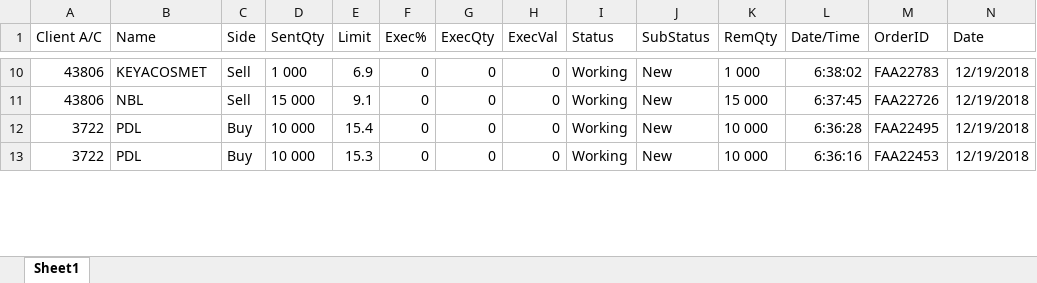
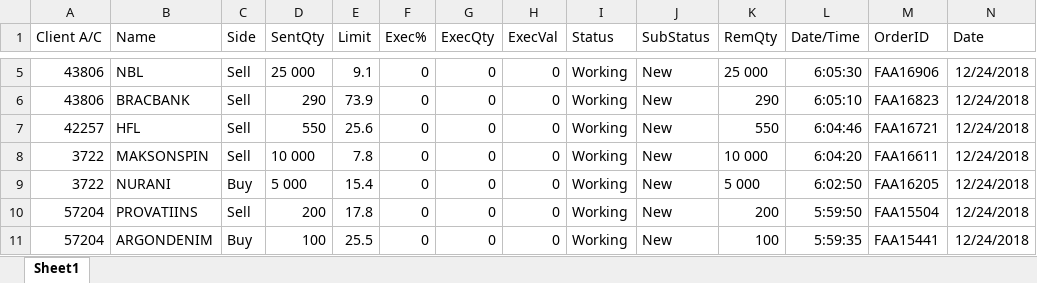
Before and after one commit to webclinic017/omo, an Excel workbook: app/webroot/sharp/execute/order.xlsx, sheet Sheet1, drawn as a sheet; only a part is shown, gaps mark what is left out; values as stored, in another font and other column widths than the file's, no borders; addresses are those after the commit; the diff covers the shown part only; the diff names each change by its address in the sheet, - before the commit and + after, or states it on an @@ line.

```diff
--- a/app/webroot/sharp/execute/order.xlsx (sheet Sheet1)
+++ b/app/webroot/sharp/execute/order.xlsx (sheet Sheet1)
-B5 (Name): KEYACOSMET
+B5 (Name): NBL
-D5 (SentQty): 1 000
+D5 (SentQty): 25 000
-E5 (Limit): 6.9
+E5 (Limit): 9.1
-K5 (RemQty): 1 000
+K5 (RemQty): 25 000
-L5 (Date/Time): 6:38:02
+L5 (Date/Time): 6:05:30
-M5 (OrderID): FAA22783
+M5 (OrderID): FAA16906
-N5:N6 (Date): 12/19/2018
+N5:N6 (Date): 12/24/2018
-B6 (Name): NBL
+B6 (Name): BRACBANK
-D6 (SentQty): 15 000
+D6 (SentQty): 290
-E6 (Limit): 9.1
+E6 (Limit): 73.9
-K6 (RemQty): 15 000
+K6 (RemQty): 290
-L6 (Date/Time): 6:37:45
+L6 (Date/Time): 6:05:10
-M6 (OrderID): FAA22726
+M6 (OrderID): FAA16823
+row 7: 42257 | HFL | Sell | 550 | 25.6 | 0 | 0 | 0 | Working | New | 550 | 6:04:46 | FAA16721 | 12/24/2018
-B8 (Name): PDL
+B8 (Name): MAKSONSPIN
-C8 (Side): Buy
+C8 (Side): Sell
-E8 (Limit): 15.4
+E8 (Limit): 7.8
-L8 (Date/Time): 6:36:28
+L8 (Date/Time): 6:04:20
-M8 (OrderID): FAA22495
+M8 (OrderID): FAA16611
-N8:N9 (Date): 12/19/2018
+N8:N9 (Date): 12/24/2018
-B9 (Name): PDL
+B9 (Name): NURANI
-D9 (SentQty): 10 000
+D9 (SentQty): 5 000
-E9 (Limit): 15.3
+E9 (Limit): 15.4
-K9 (RemQty): 10 000
+K9 (RemQty): 5 000
-L9 (Date/Time): 6:36:16
+L9 (Date/Time): 6:02:50
-M9 (OrderID): FAA22453
+M9 (OrderID): FAA16205
+row 10: 57204 | PROVATIINS | Sell | 200 | 17.8 | 0 | 0 | 0 | Working | New | 200 | 5:59:50 | FAA15504 | 12/24/2018
+row 11: 57204 | ARGONDENIM | Buy | 100 | 25.5 | 0 | 0 | 0 | Working | New | 100 | 5:59:35 | FAA15441 | 12/24/2018
```
Also changed, not shown: 24 added rows, 50 removed rows and 131 edited cells elsewhere in this sheet, app/webroot/commerce/execute/Book1.xlsx, app/webroot/hac/execute/Book1.xlsx, 24 other files.
